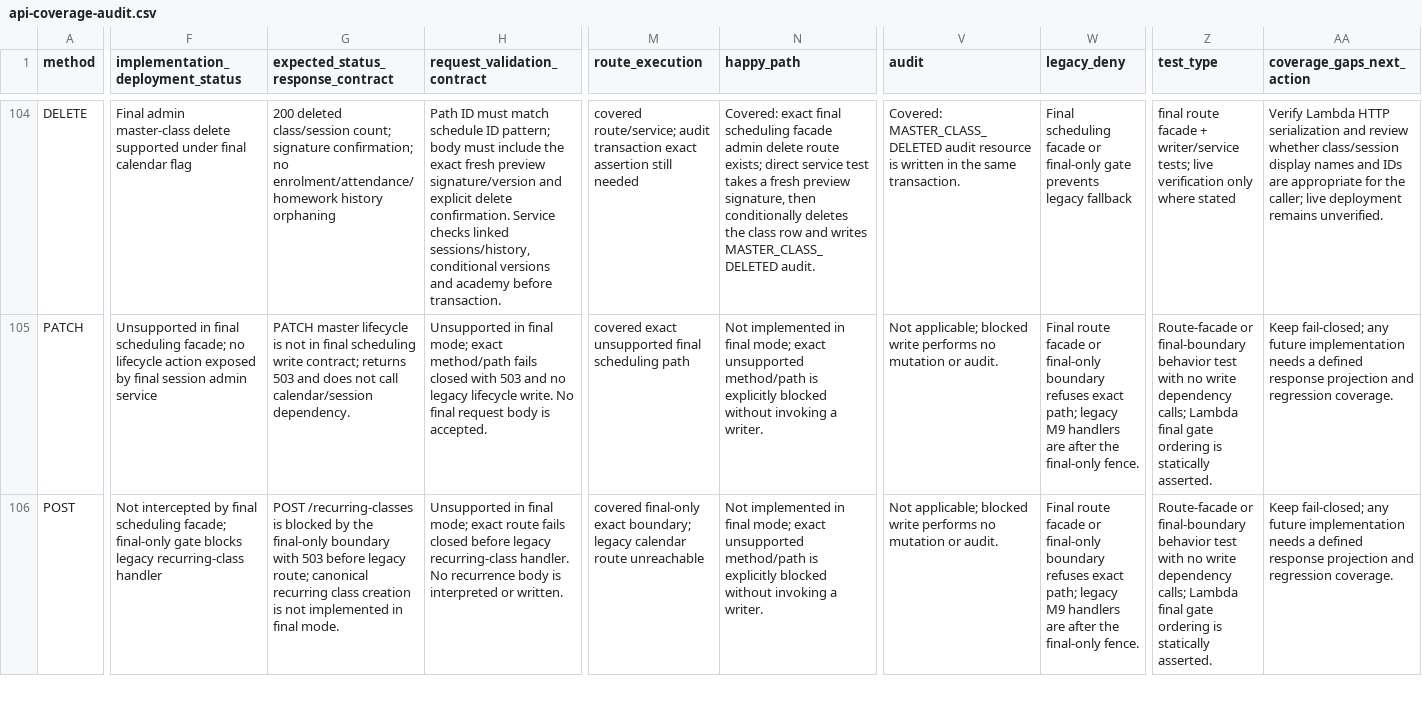
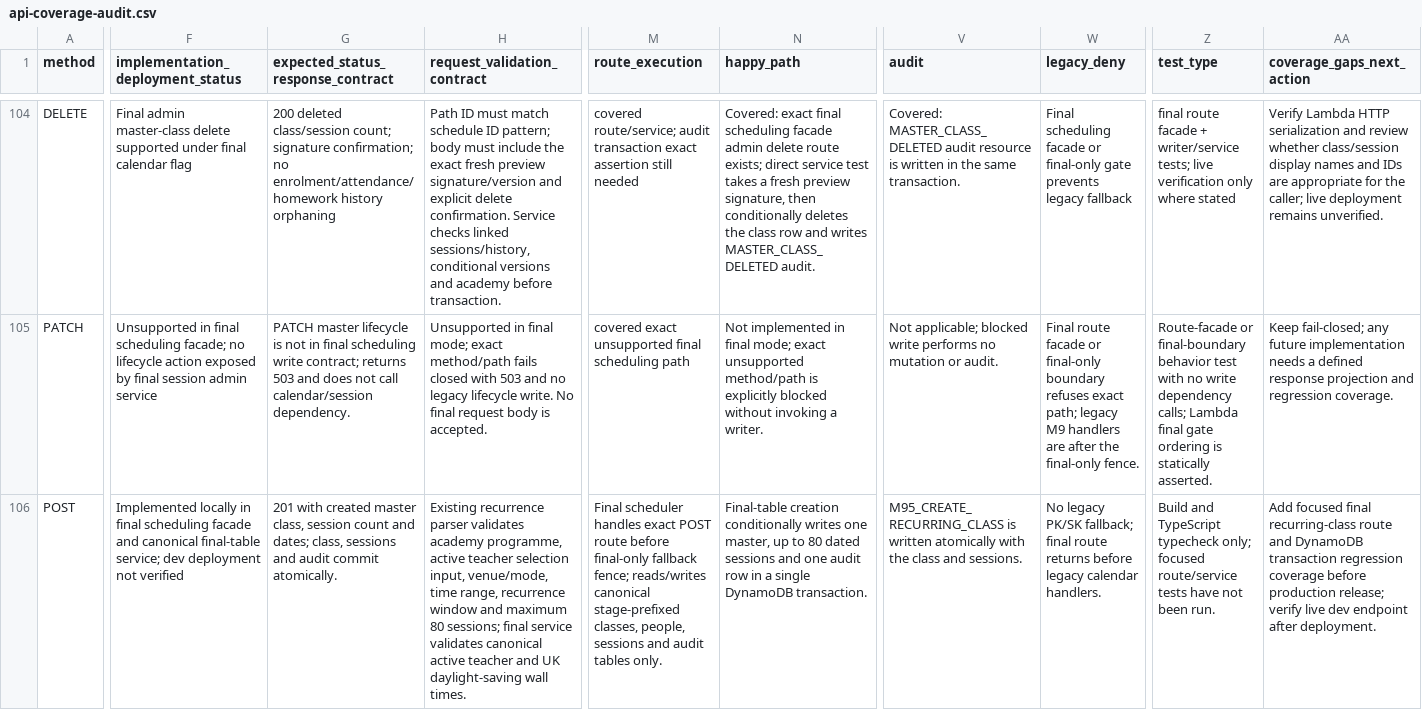
Before and after one commit to raagasudha-academy/sadhana, a CSV file: backend/docs/api-coverage-audit.csv, drawn as a sheet; only a part is shown, gaps mark what is left out; the diff covers the shown part only; the diff names each change by its address in the sheet, - before the commit and + after, or states it on an @@ line.

Commit message:
fix: fix cal writes

```diff
--- a/backend/docs/api-coverage-audit.csv
+++ b/backend/docs/api-coverage-audit.csv
-F106 (implementation_deployment_status): Not intercepted by final scheduling facade; final-only gate blocks legacy recurring-class handler
+F106 (implementation_deployment_status): Implemented locally in final scheduling facade and canonical final-table service; dev deployment not verified
-G106: POST /recurring-classes is blocked by the final-only boundary with 503 before legacy route; canonical recurring class creation is not implemented in final mode.
+G106: 201 with created master class, session count and dates; class, sessions and audit commit atomically.
-H106 (request_validation_contract): Unsupported in final mode; exact route fails closed before legacy recurring-class handler. No recurrence body is interpreted or written.
+H106 (request_validation_contract): Existing recurrence parser validates academy programme, active teacher selection input, venue/mode, time range, recurrence window and maximum 80 sessions; final service validates canonical active teacher and UK daylight-saving wall times.
-M106 (route_execution): covered final-only exact boundary; legacy calendar route unreachable
+M106 (route_execution): Final scheduler handles exact POST route before final-only fallback fence; reads/writes canonical stage-prefixed classes, people, sessions and audit tables only.
-N106 (happy_path): Not implemented in final mode; exact unsupported method/path is explicitly blocked without invoking a writer.
+N106 (happy_path): Final-table creation conditionally writes one master, up to 80 dated sessions and one audit row in a single DynamoDB transaction.
-V106 (audit): Not applicable; blocked write performs no mutation or audit.
+V106 (audit): M95_CREATE_RECURRING_CLASS is written atomically with the class and sessions.
-W106 (legacy_deny): Final route facade or final-only boundary refuses exact path; legacy M9 handlers are after the final-only fence.
+W106 (legacy_deny): No legacy PK/SK fallback; final route returns before legacy calendar handlers.
-Z106 (test_type): Route-facade or final-boundary behavior test with no write dependency calls; Lambda final gate ordering is statically asserted.
+Z106 (test_type): Build and TypeScript typecheck only; focused route/service tests have not been run.
-AA106 (coverage_gaps_next_action): Keep fail-closed; any future implementation needs a defined response projection and regression coverage.
+AA106 (coverage_gaps_next_action): Add focused final recurring-class route and DynamoDB transaction regression coverage before production release; verify live dev endpoint after deployment.
```
Also changed, not shown: 9 edited cells elsewhere in this file, 7 other files.
